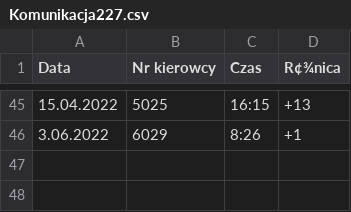
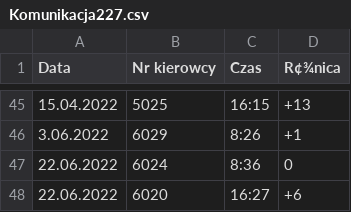
Before and after one commit to drwodoglowie/Komunikacja-miejska, a CSV file: Komunikacja227.csv, drawn as a sheet; only a part is shown, gaps mark what is left out.

```diff
--- a/Komunikacja227.csv
+++ b/Komunikacja227.csv
@@ -46 +46,3 @@ Data;Nr kierowcy;Czas ;R¢¾nica
 3.06.2022;6029;8:26;+1
+22.06.2022;6024;8:36;0
+22.06.2022;6020;16:27;+6
```
